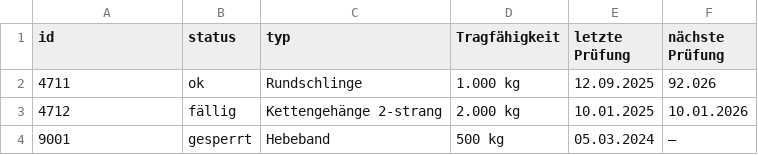
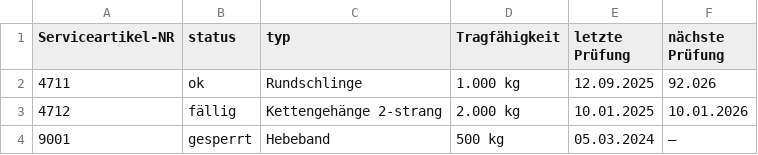
Before and after one commit to ahmadnshiwati1-byte/nfc-test, a CSV file: Anschlagmittel.csv, drawn as a sheet.

Commit message:
Add files via upload

```diff
--- a/Anschlagmittel.csv
+++ b/Anschlagmittel.csv
@@ -1,2 +1,2 @@
-id;status;typ;Tragfähigkeit;letzte Prüfung;nächste Prüfung
+Serviceartikel-NR;status;typ;Tragfähigkeit;letzte Prüfung;nächste Prüfung
 4711;ok;Rundschlinge;1.000 kg;12.09.2025;92.026
```
